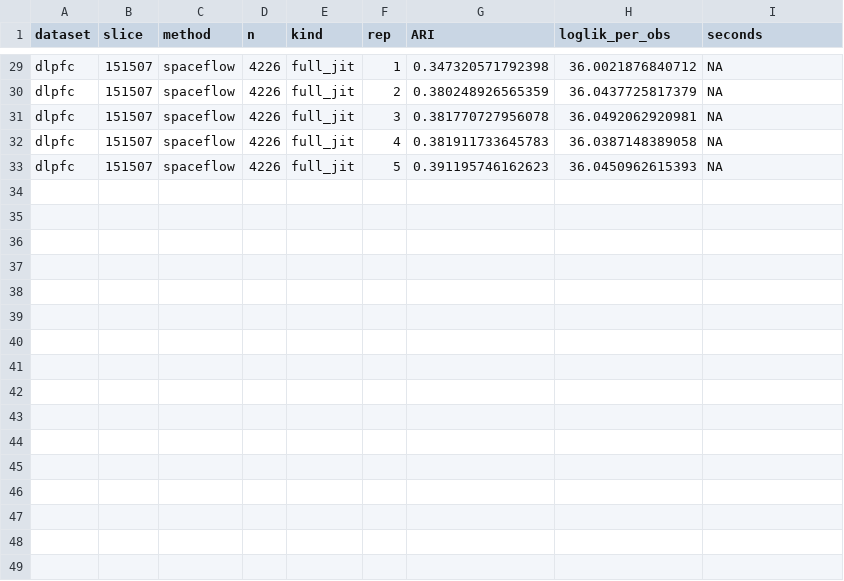
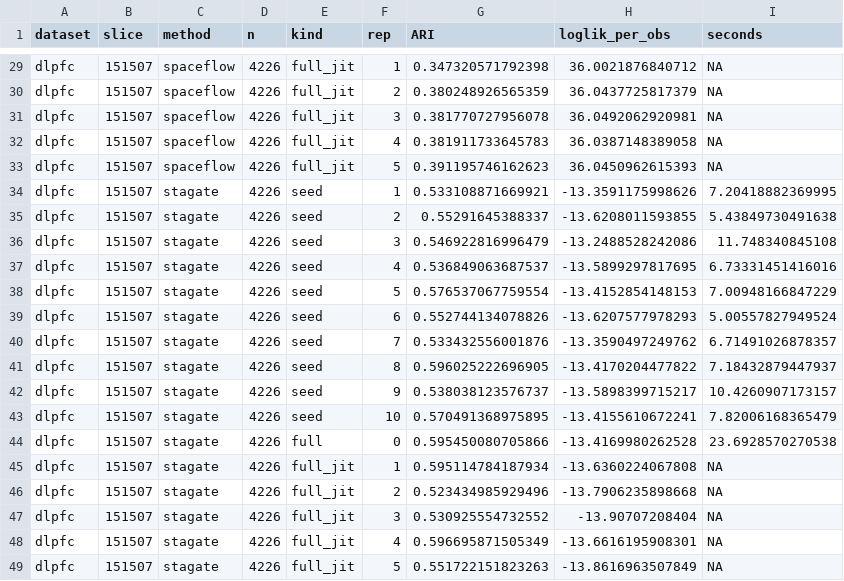
Before and after one commit to bkpaulvt-dev/Spatial, a CSV file: results/mclust_seed_g3.csv, drawn as a sheet; only a part is shown, gaps mark what is left out.

```diff
--- a/results/mclust_seed_g3.csv
+++ b/results/mclust_seed_g3.csv
@@ -33 +33,17 @@
 "dlpfc","151507","spaceflow",4226,"full_jit",5,0.391195746162623,36.0450962615393,NA
+"dlpfc","151507","stagate",4226,"seed",1,0.533108871669921,-13.3591175998626,7.20418882369995
+"dlpfc","151507","stagate",4226,"seed",2,0.55291645388337,-13.6208011593855,5.43849730491638
+"dlpfc","151507","stagate",4226,"seed",3,0.546922816996479,-13.2488528242086,11.748340845108
+"dlpfc","151507","stagate",4226,"seed",4,0.536849063687537,-13.5899297817695,6.73331451416016
+"dlpfc","151507","stagate",4226,"seed",5,0.576537067759554,-13.4152854148153,7.00948166847229
+"dlpfc","151507","stagate",4226,"seed",6,0.552744134078826,-13.6207577978293,5.00557827949524
+"dlpfc","151507","stagate",4226,"seed",7,0.533432556001876,-13.3590497249762,6.71491026878357
+"dlpfc","151507","stagate",4226,"seed",8,0.596025222696905,-13.4170204477822,7.18432879447937
+"dlpfc","151507","stagate",4226,"seed",9,0.538038123576737,-13.5898399715217,10.4260907173157
+"dlpfc","151507","stagate",4226,"seed",10,0.570491368975895,-13.4155610672241,7.82006168365479
+"dlpfc","151507","stagate",4226,"full",0,0.595450080705866,-13.4169980262528,23.6928570270538
+"dlpfc","151507","stagate",4226,"full_jit",1,0.595114784187934,-13.6360224067808,NA
+"dlpfc","151507","stagate",4226,"full_jit",2,0.523434985929496,-13.7906235898668,NA
+"dlpfc","151507","stagate",4226,"full_jit",3,0.530925554732552,-13.90707208404,NA
+"dlpfc","151507","stagate",4226,"full_jit",4,0.596695871505349,-13.6616195908301,NA
+"dlpfc","151507","stagate",4226,"full_jit",5,0.551722151823263,-13.8616963507849,NA
```
Also changed, not shown: results/mclust_seed_g1.csv, results/mclust_seed_g2.csv, 23 other files.
